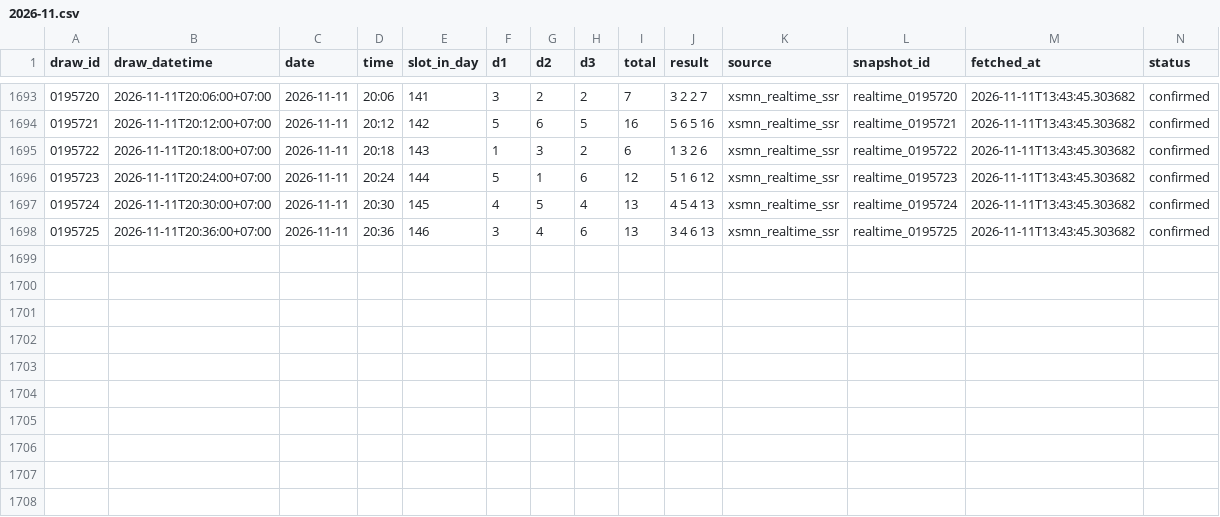
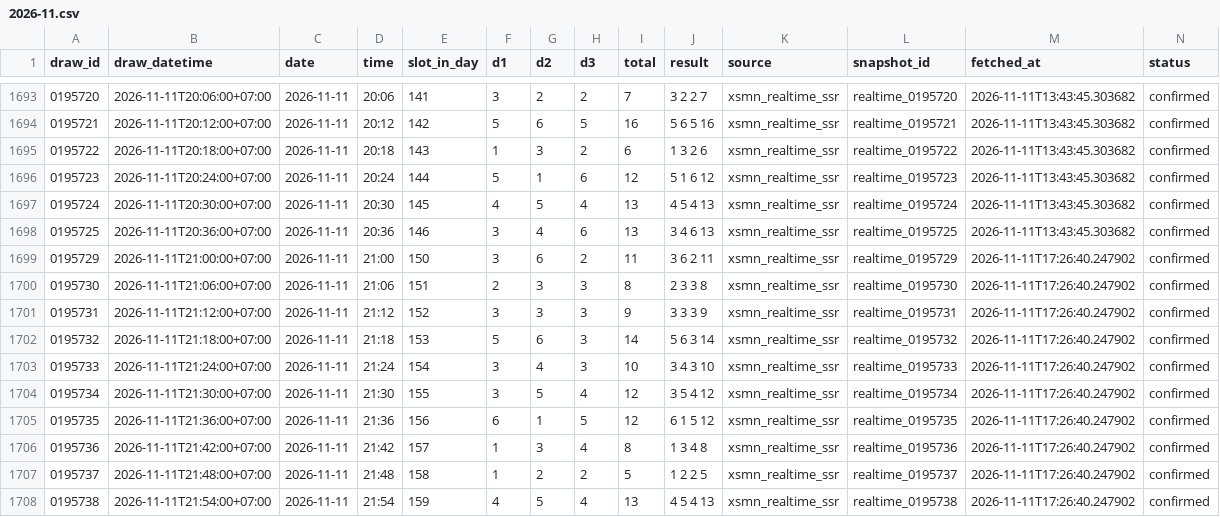
Before and after one commit to nguyencong97/bingo18-analytics, a CSV file: data/2026-11.csv, drawn as a sheet; only a part is shown, gaps mark what is left out; the diff names each change by its address in the sheet, - before the commit and + after, or states it on an @@ line.

Commit message:
data(auto): live update draws 2026-11-11 17:26

```diff
--- a/data/2026-11.csv
+++ b/data/2026-11.csv
+row 1699: 0195729 | 2026-11-11T21:00:00+07:00 | 2026-11-11 | 21:00 | 150 | 3 | 6 | 2 | 11 | 3 6 2 11 | xsmn_realtime_ssr | realtime_0195729 | 2026-11-11T17:26:40.247902 | confirmed
+row 1700: 0195730 | 2026-11-11T21:06:00+07:00 | 2026-11-11 | 21:06 | 151 | 2 | 3 | 3 | 8 | 2 3 3 8 | xsmn_realtime_ssr | realtime_0195730 | 2026-11-11T17:26:40.247902 | confirmed
+row 1701: 0195731 | 2026-11-11T21:12:00+07:00 | 2026-11-11 | 21:12 | 152 | 3 | 3 | 3 | 9 | 3 3 3 9 | xsmn_realtime_ssr | realtime_0195731 | 2026-11-11T17:26:40.247902 | confirmed
+row 1702: 0195732 | 2026-11-11T21:18:00+07:00 | 2026-11-11 | 21:18 | 153 | 5 | 6 | 3 | 14 | 5 6 3 14 | xsmn_realtime_ssr | realtime_0195732 | 2026-11-11T17:26:40.247902 | confirmed
+row 1703: 0195733 | 2026-11-11T21:24:00+07:00 | 2026-11-11 | 21:24 | 154 | 3 | 4 | 3 | 10 | 3 4 3 10 | xsmn_realtime_ssr | realtime_0195733 | 2026-11-11T17:26:40.247902 | confirmed
+row 1704: 0195734 | 2026-11-11T21:30:00+07:00 | 2026-11-11 | 21:30 | 155 | 3 | 5 | 4 | 12 | 3 5 4 12 | xsmn_realtime_ssr | realtime_0195734 | 2026-11-11T17:26:40.247902 | confirmed
+row 1705: 0195735 | 2026-11-11T21:36:00+07:00 | 2026-11-11 | 21:36 | 156 | 6 | 1 | 5 | 12 | 6 1 5 12 | xsmn_realtime_ssr | realtime_0195735 | 2026-11-11T17:26:40.247902 | confirmed
+row 1706: 0195736 | 2026-11-11T21:42:00+07:00 | 2026-11-11 | 21:42 | 157 | 1 | 3 | 4 | 8 | 1 3 4 8 | xsmn_realtime_ssr | realtime_0195736 | 2026-11-11T17:26:40.247902 | confirmed
+row 1707: 0195737 | 2026-11-11T21:48:00+07:00 | 2026-11-11 | 21:48 | 158 | 1 | 2 | 2 | 5 | 1 2 2 5 | xsmn_realtime_ssr | realtime_0195737 | 2026-11-11T17:26:40.247902 | confirmed
+row 1708: 0195738 | 2026-11-11T21:54:00+07:00 | 2026-11-11 | 21:54 | 159 | 4 | 5 | 4 | 13 | 4 5 4 13 | xsmn_realtime_ssr | realtime_0195738 | 2026-11-11T17:26:40.247902 | confirmed
```
Also changed, not shown: 8 other files.
